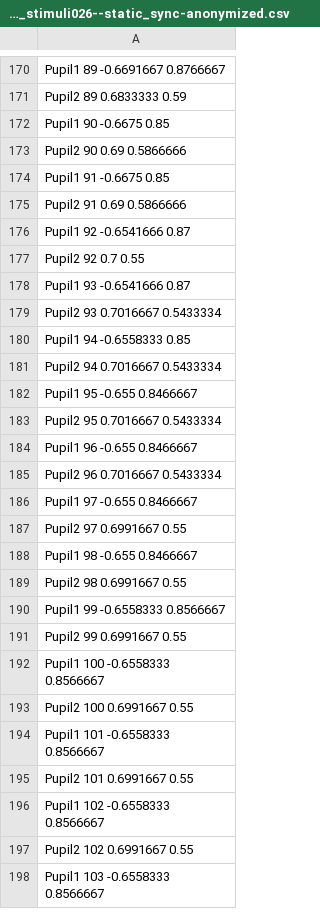
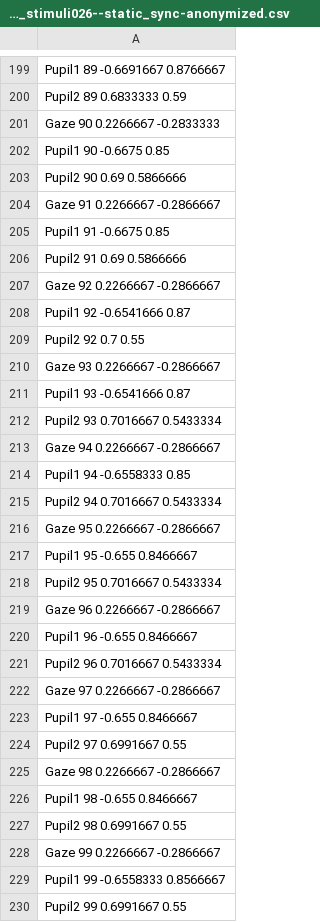
Before and after one commit to everymind/SurprisingMinds-Analysis, a CSV file: Preprocessing/Annotate/annotations/SurprisingMinds_2017-07-28_annotations/2017-07-28_10-18-44_stimuli026--static_sync-anonymized.csv, drawn as a sheet; only a part is shown, gaps mark what is left out; the shorter side is filled out with more unchanged rows; the diff covers the shown part only.

Commit message:
added gaze annotations

```diff
--- a/Preprocessing/Annotate/annotations/SurprisingMinds_2017-07-28_annotations/2017-07-28_10-18-44_stimuli026--static_sync-anonymized.csv
+++ b/Preprocessing/Annotate/annotations/SurprisingMinds_2017-07-28_annotations/2017-07-28_10-18-44_stimuli026--static_sync-anonymized.csv
@@ -171,20 +200,30 @@ Pupil1 89 -0.6691667 0.8766667
 Pupil2 89 0.6833333 0.59
+Gaze 90 0.2266667 -0.2833333
 Pupil1 90 -0.6675 0.85
 Pupil2 90 0.69 0.5866666
+Gaze 91 0.2266667 -0.2866667
 Pupil1 91 -0.6675 0.85
 Pupil2 91 0.69 0.5866666
+Gaze 92 0.2266667 -0.2866667
 Pupil1 92 -0.6541666 0.87
 Pupil2 92 0.7 0.55
+Gaze 93 0.2266667 -0.2866667
 Pupil1 93 -0.6541666 0.87
 Pupil2 93 0.7016667 0.5433334
+Gaze 94 0.2266667 -0.2866667
 Pupil1 94 -0.6558333 0.85
 Pupil2 94 0.7016667 0.5433334
+Gaze 95 0.2266667 -0.2866667
 Pupil1 95 -0.655 0.8466667
 Pupil2 95 0.7016667 0.5433334
+Gaze 96 0.2266667 -0.2866667
 Pupil1 96 -0.655 0.8466667
 Pupil2 96 0.7016667 0.5433334
+Gaze 97 0.2266667 -0.2866667
 Pupil1 97 -0.655 0.8466667
 Pupil2 97 0.6991667 0.55
+Gaze 98 0.2266667 -0.2866667
 Pupil1 98 -0.655 0.8466667
 Pupil2 98 0.6991667 0.55
+Gaze 99 0.2266667 -0.2866667
 Pupil1 99 -0.6558333 0.8566667
```
Also changed, not shown: 135 added rows and 1 edited cell elsewhere in this file, Preprocessing/Annotate/annotations/SurprisingMinds_2017-07-13_annotations/2017-07-13_15-00-28_stimuli027-static_sync-anonymized.csv, Preprocessing/Annotate/annotations/SurprisingMinds_2017-07-28_annotations/2017-07-28_09-04-55_stimuli026--moving_sync-anonymized.csv, 3 other files.
